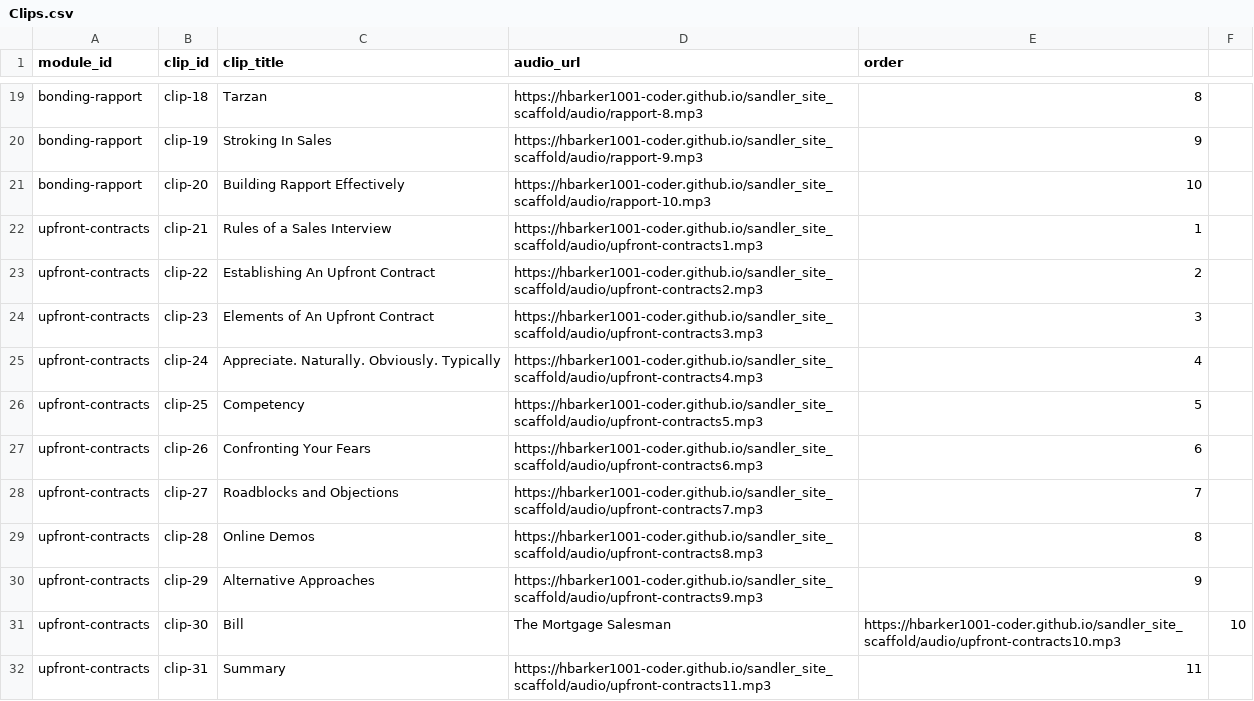
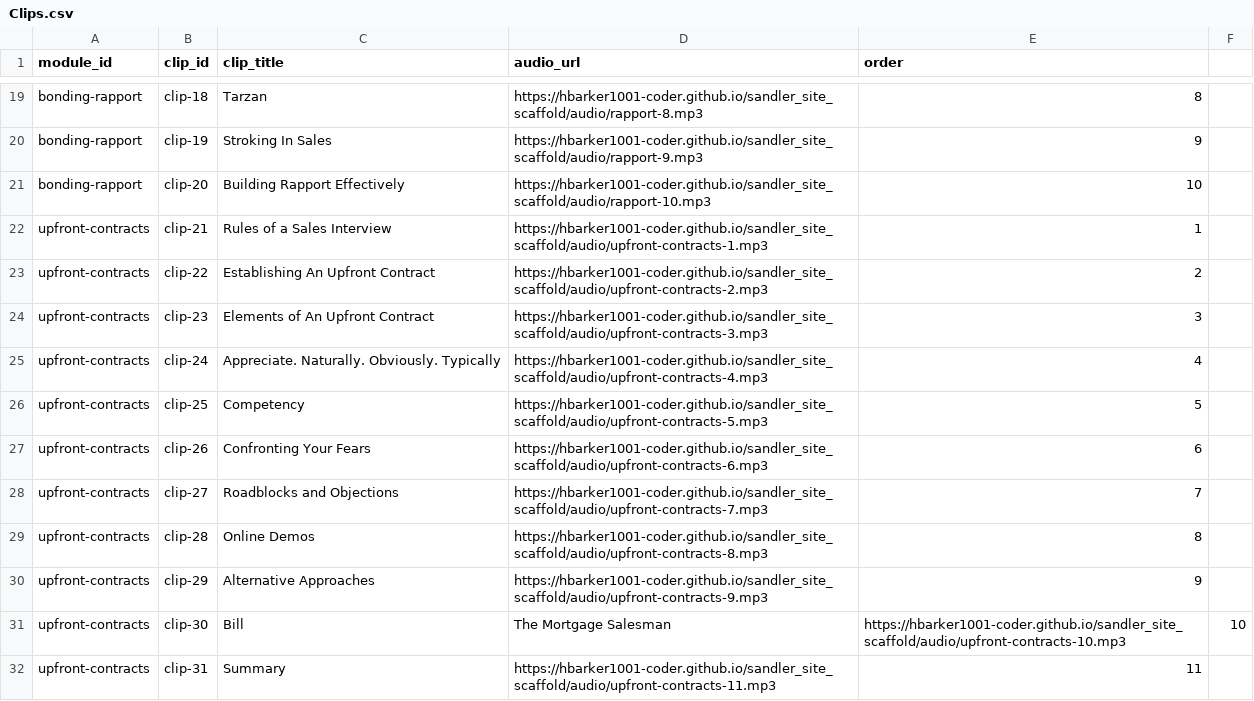
Before and after one commit to hbarker1001-coder/sandler_site_scaffold, a CSV file: data/Clips.csv, drawn as a sheet; only a part is shown, gaps mark what is left out.

Commit message:
Update Clips.csv

```diff
--- a/data/Clips.csv
+++ b/data/Clips.csv
@@ -21,12 +21,12 @@ bonding-rapport,clip-19,Stroking In Sales,https://hbarker1001-coder.github.io/sa
 bonding-rapport,clip-20,Building Rapport Effectively,https://hbarker1001-coder.github.io/sandler_site_scaffold/audio/rapport-10.mp3,10
-upfront-contracts,clip-21,Rules of a Sales Interview,https://hbarker1001-coder.github.io/sandler_site_scaffold/audio/upfront-contracts1.mp3,1
-upfront-contracts,clip-22,Establishing An Upfront Contract,https://hbarker1001-coder.github.io/sandler_site_scaffold/audio/upfront-contracts2.mp3,2
-upfront-contracts,clip-23,Elements of An Upfront Contract,https://hbarker1001-coder.github.io/sandler_site_scaffold/audio/upfront-contracts3.mp3,3
-upfront-contracts,clip-24,Appreciate. Naturally. Obviously. Typically,https://hbarker1001-coder.github.io/sandler_site_scaffold/audio/upfront-contracts4.mp3,4
-upfront-contracts,clip-25,Competency,https://hbarker1001-coder.github.io/sandler_site_scaffold/audio/upfront-contracts5.mp3,5
-upfront-contracts,clip-26,Confronting Your Fears,https://hbarker1001-coder.github.io/sandler_site_scaffold/audio/upfront-contracts6.mp3,6
-upfront-contracts,clip-27,Roadblocks and Objections,https://hbarker1001-coder.github.io/sandler_site_scaffold/audio/upfront-contracts7.mp3,7
-upfront-contracts,clip-28,Online Demos,https://hbarker1001-coder.github.io/sandler_site_scaffold/audio/upfront-contracts8.mp3,8
-upfront-contracts,clip-29,Alternative Approaches,https://hbarker1001-coder.github.io/sandler_site_scaffold/audio/upfront-contracts9.mp3,9
-upfront-contracts,clip-30,Bill, The Mortgage Salesman,https://hbarker1001-coder.github.io/sandler_site_scaffold/audio/upfront-contracts10.mp3,10
-upfront-contracts,clip-31,Summary,https://hbarker1001-coder.github.io/sandler_site_scaffold/audio/upfront-contracts11.mp3,11
+upfront-contracts,clip-21,Rules of a Sales Interview,https://hbarker1001-coder.github.io/sandler_site_scaffold/audio/upfront-contracts-1.mp3,1
+upfront-contracts,clip-22,Establishing An Upfront Contract,https://hbarker1001-coder.github.io/sandler_site_scaffold/audio/upfront-contracts-2.mp3,2
+upfront-contracts,clip-23,Elements of An Upfront Contract,https://hbarker1001-coder.github.io/sandler_site_scaffold/audio/upfront-contracts-3.mp3,3
+upfront-contracts,clip-24,Appreciate. Naturally. Obviously. Typically,https://hbarker1001-coder.github.io/sandler_site_scaffold/audio/upfront-contracts-4.mp3,4
+upfront-contracts,clip-25,Competency,https://hbarker1001-coder.github.io/sandler_site_scaffold/audio/upfront-contracts-5.mp3,5
+upfront-contracts,clip-26,Confronting Your Fears,https://hbarker1001-coder.github.io/sandler_site_scaffold/audio/upfront-contracts-6.mp3,6
+upfront-contracts,clip-27,Roadblocks and Objections,https://hbarker1001-coder.github.io/sandler_site_scaffold/audio/upfront-contracts-7.mp3,7
+upfront-contracts,clip-28,Online Demos,https://hbarker1001-coder.github.io/sandler_site_scaffold/audio/upfront-contracts-8.mp3,8
+upfront-contracts,clip-29,Alternative Approaches,https://hbarker1001-coder.github.io/sandler_site_scaffold/audio/upfront-contracts-9.mp3,9
+upfront-contracts,clip-30,Bill, The Mortgage Salesman,https://hbarker1001-coder.github.io/sandler_site_scaffold/audio/upfront-contracts-10.mp3,10
+upfront-contracts,clip-31,Summary,https://hbarker1001-coder.github.io/sandler_site_scaffold/audio/upfront-contracts-11.mp3,11
```
